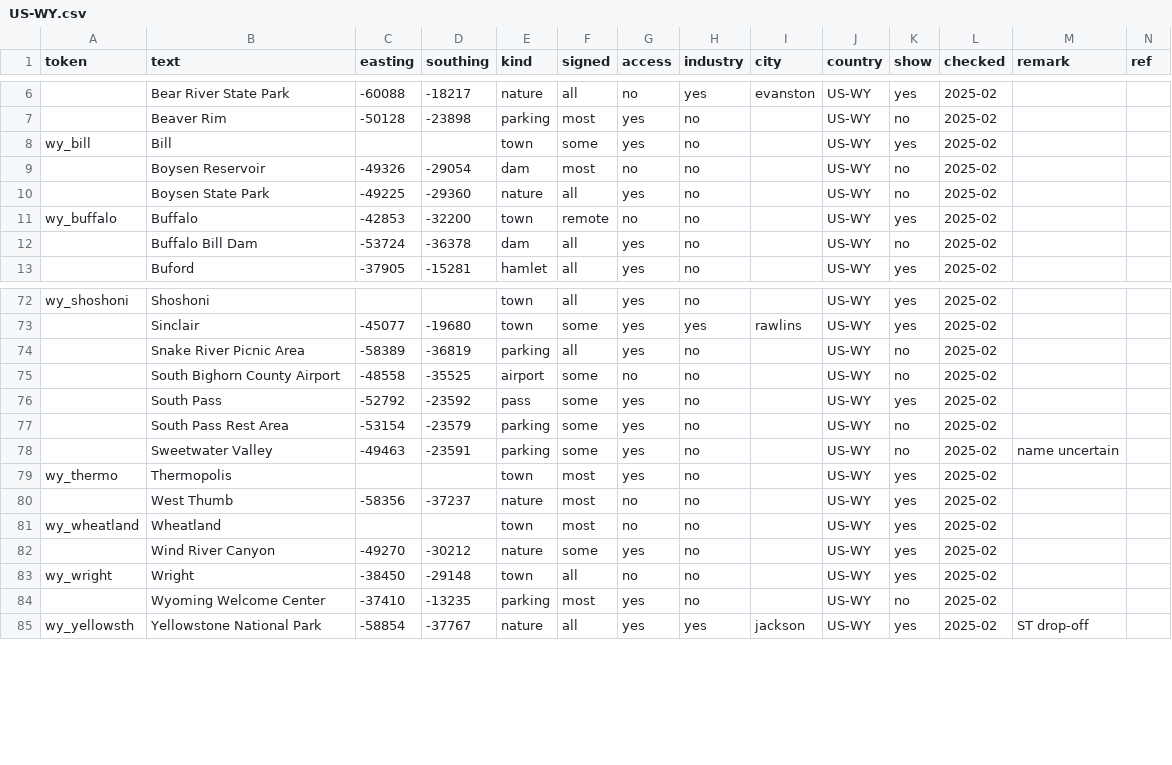
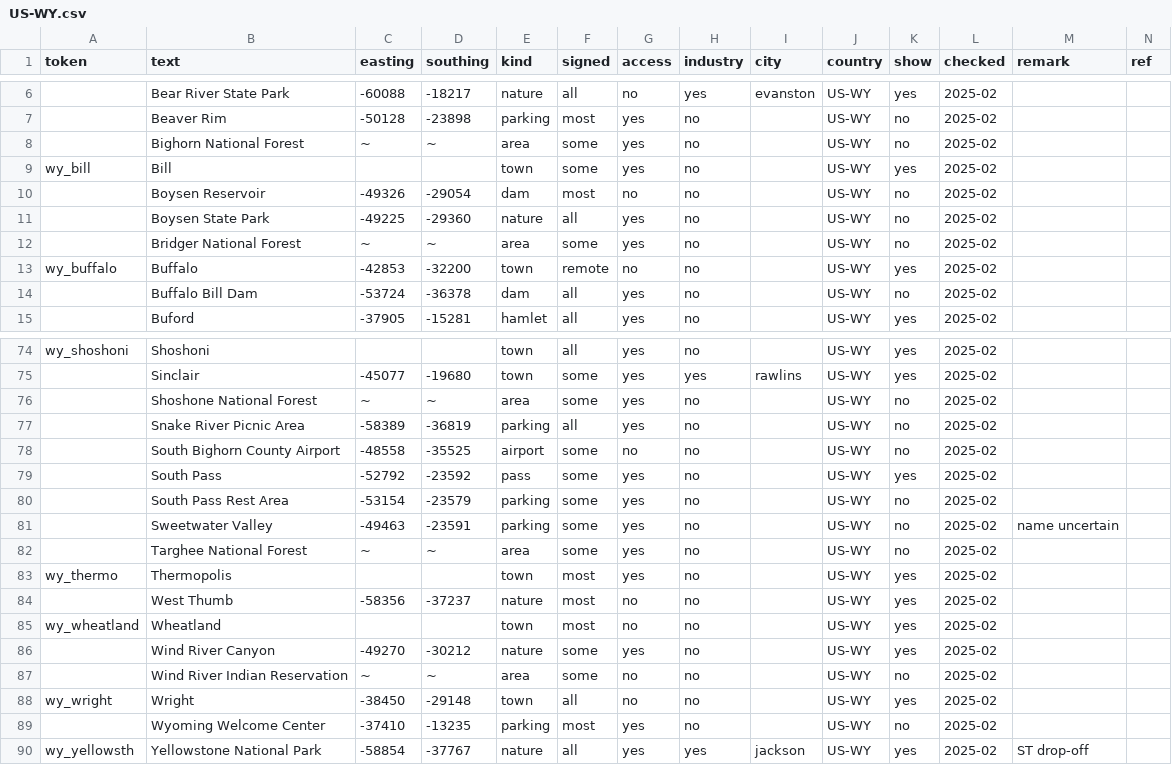
Before and after one commit to nautofon/ats-towns, a CSV file: US/US-WY.csv, drawn as a sheet; only a part is shown, gaps mark what is left out; the diff names each change by its address in the sheet, - before the commit and + after, or states it on an @@ line.

Commit message:
Add area names found during 2025 Wyoming research
Most of the time, it doesn't make sense to put labels for area features like forests or indian reservations into this dataset (at least not with how it's currently set up). But since the 2025 research did turn up these names, I'm choosing to commit them without coordinates for future reference.

```diff
--- a/US/US-WY.csv
+++ b/US/US-WY.csv
+row 8:  | Bighorn National Forest | ~ | ~ | area | some | yes | no |  | US-WY | no | 2025-02
+row 12:  | Bridger National Forest | ~ | ~ | area | some | yes | no |  | US-WY | no | 2025-02
+row 76:  | Shoshone National Forest | ~ | ~ | area | some | yes | no |  | US-WY | no | 2025-02
+row 82:  | Targhee National Forest | ~ | ~ | area | some | yes | no |  | US-WY | no | 2025-02
+row 87:  | Wind River Indian Reservation | ~ | ~ | area | some | no | no |  | US-WY | no | 2025-02
```
